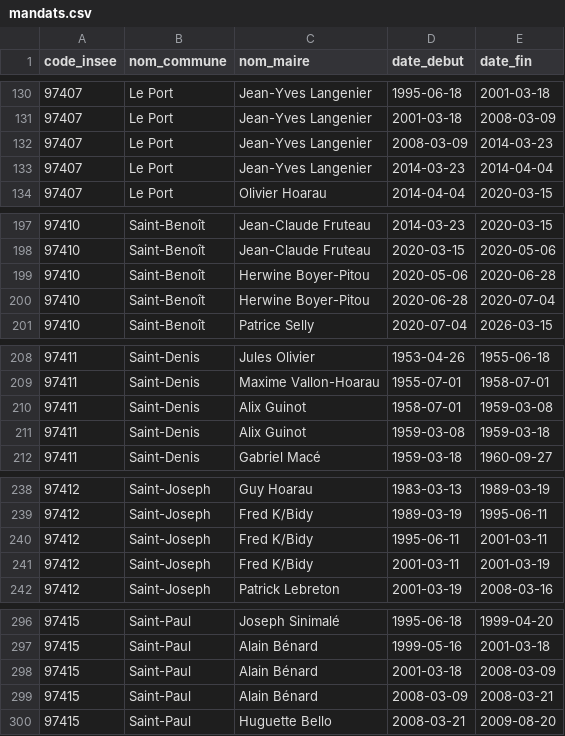
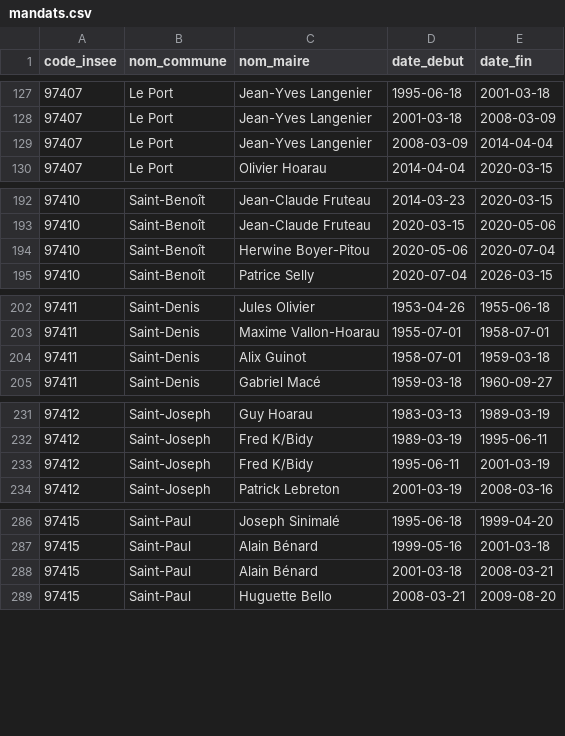
Before and after one commit to sysdevrun/db-maires-la-reunion, a CSV file: data/mandats.csv, drawn as a sheet; only a part is shown, gaps mark what is left out; the diff covers the shown part only.

```diff
--- a/data/mandats.csv
+++ b/data/mandats.csv
@@ -131,4 +128,3 @@ code_insee,nom_commune,nom_maire,date_debut,date_fin
 97407,Le Port,Jean-Yves Langenier,2001-03-18,2008-03-09
-97407,Le Port,Jean-Yves Langenier,2008-03-09,2014-03-23
-97407,Le Port,Jean-Yves Langenier,2014-03-23,2014-04-04
+97407,Le Port,Jean-Yves Langenier,2008-03-09,2014-04-04
 97407,Le Port,Olivier Hoarau,2014-04-04,2020-03-15
@@ -198,4 +193,3 @@ code_insee,nom_commune,nom_maire,date_debut,date_fin
 97410,Saint-Benoît,Jean-Claude Fruteau,2020-03-15,2020-05-06
-97410,Saint-Benoît,Herwine Boyer-Pitou,2020-05-06,2020-06-28
-97410,Saint-Benoît,Herwine Boyer-Pitou,2020-06-28,2020-07-04
+97410,Saint-Benoît,Herwine Boyer-Pitou,2020-05-06,2020-07-04
 97410,Saint-Benoît,Patrice Selly,2020-07-04,2026-03-15
@@ -209,4 +203,3 @@ code_insee,nom_commune,nom_maire,date_debut,date_fin
 97411,Saint-Denis,Maxime Vallon-Hoarau,1955-07-01,1958-07-01
-97411,Saint-Denis,Alix Guinot,1958-07-01,1959-03-08
-97411,Saint-Denis,Alix Guinot,1959-03-08,1959-03-18
+97411,Saint-Denis,Alix Guinot,1958-07-01,1959-03-18
 97411,Saint-Denis,Gabriel Macé,1959-03-18,1960-09-27
@@ -239,4 +232,3 @@ code_insee,nom_commune,nom_maire,date_debut,date_fin
 97412,Saint-Joseph,Fred K/Bidy,1989-03-19,1995-06-11
-97412,Saint-Joseph,Fred K/Bidy,1995-06-11,2001-03-11
-97412,Saint-Joseph,Fred K/Bidy,2001-03-11,2001-03-19
+97412,Saint-Joseph,Fred K/Bidy,1995-06-11,2001-03-19
 97412,Saint-Joseph,Patrick Lebreton,2001-03-19,2008-03-16
@@ -297,4 +287,3 @@ code_insee,nom_commune,nom_maire,date_debut,date_fin
 97415,Saint-Paul,Alain Bénard,1999-05-16,2001-03-18
-97415,Saint-Paul,Alain Bénard,2001-03-18,2008-03-09
-97415,Saint-Paul,Alain Bénard,2008-03-09,2008-03-21
+97415,Saint-Paul,Alain Bénard,2001-03-18,2008-03-21
 97415,Saint-Paul,Huguette Bello,2008-03-21,2009-08-20
```
Also changed, not shown: 9 removed rows and 9 edited cells elsewhere in this file, data/maires.csv.
